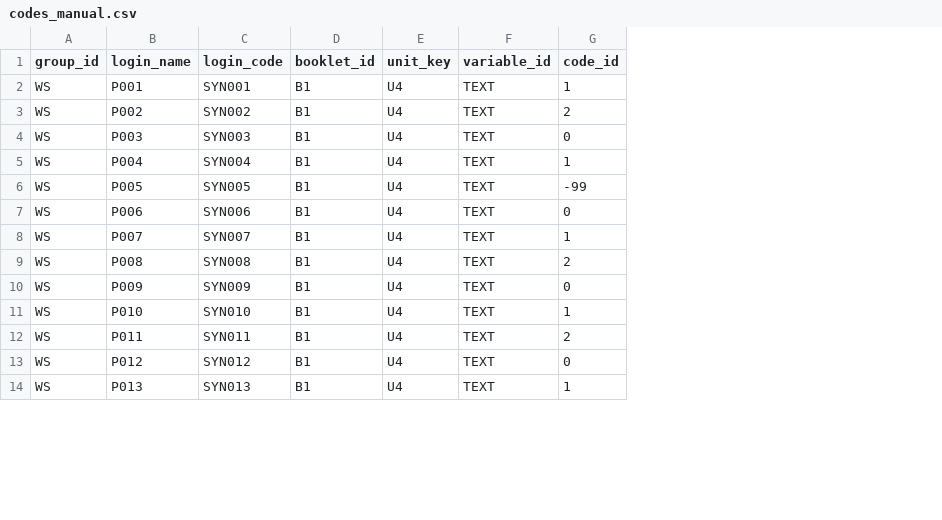
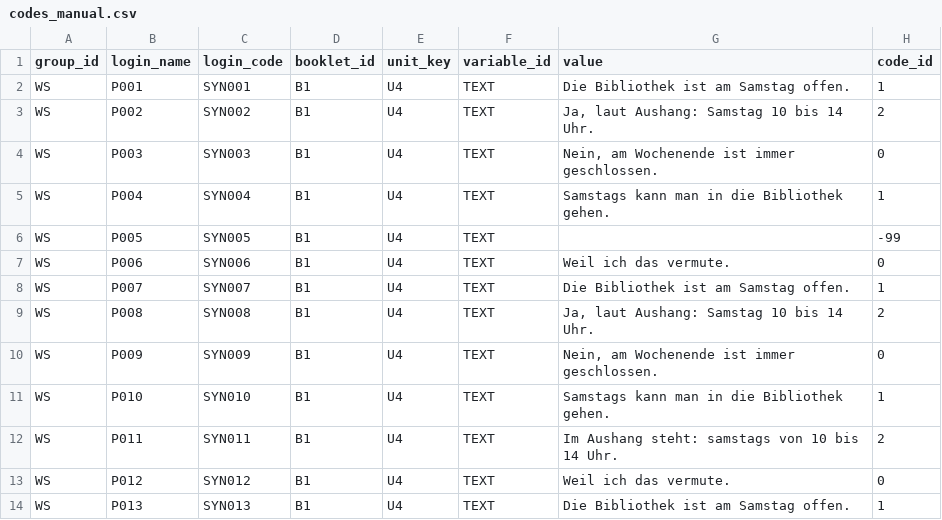
Before and after one commit to sachseka/eatPrepTBAworkshop, a CSV file: Daten/codes_manual.csv, drawn as a sheet; only a part is shown; the diff names each change by its address in the sheet, - before the commit and + after, or states it on an @@ line.

Commit message:
Show free-text answers for manual coding and refine slides

```diff
--- a/Daten/codes_manual.csv
+++ b/Daten/codes_manual.csv
+column G (value), rows 2-14: Die Bibliothek ist am Samstag offen. | Ja, laut Aushang: Samstag 10 bis 14 Uhr. | Nein, am Wochenende ist immer geschlossen. | Samstags kann man in die Bibliothek gehen. |  | Weil ich das vermute. | Die Bibliothek ist am Samstag offen. | Ja, laut Aushang: Samstag 10 bis 14 Uhr. | Nein, am Wochenende ist immer geschlossen. | Samstags kann man in die Bibliothek gehen. | Im Aushang steht: samstags von 10 bis 14 Uhr. | Weil ich das vermute. | Die Bibliothek ist am Samstag offen.
```
Also changed, not shown: Daten/Responses.csv, 11 other files.
